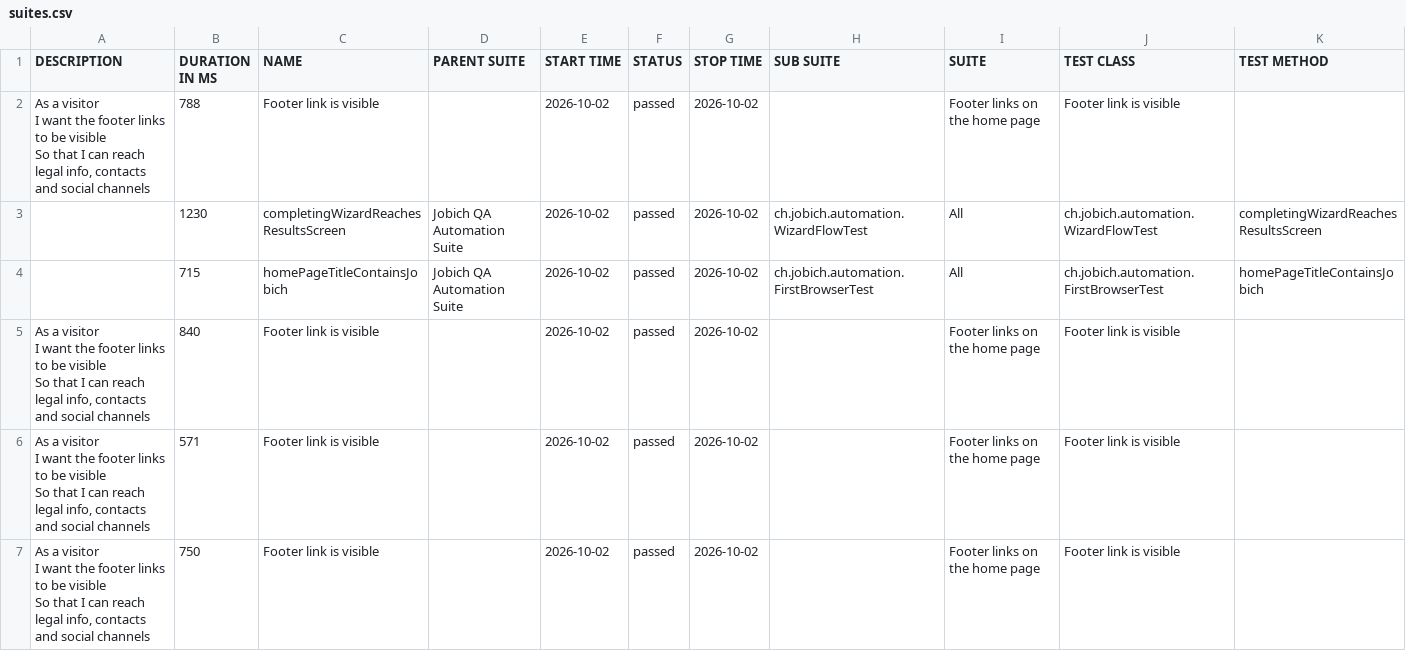
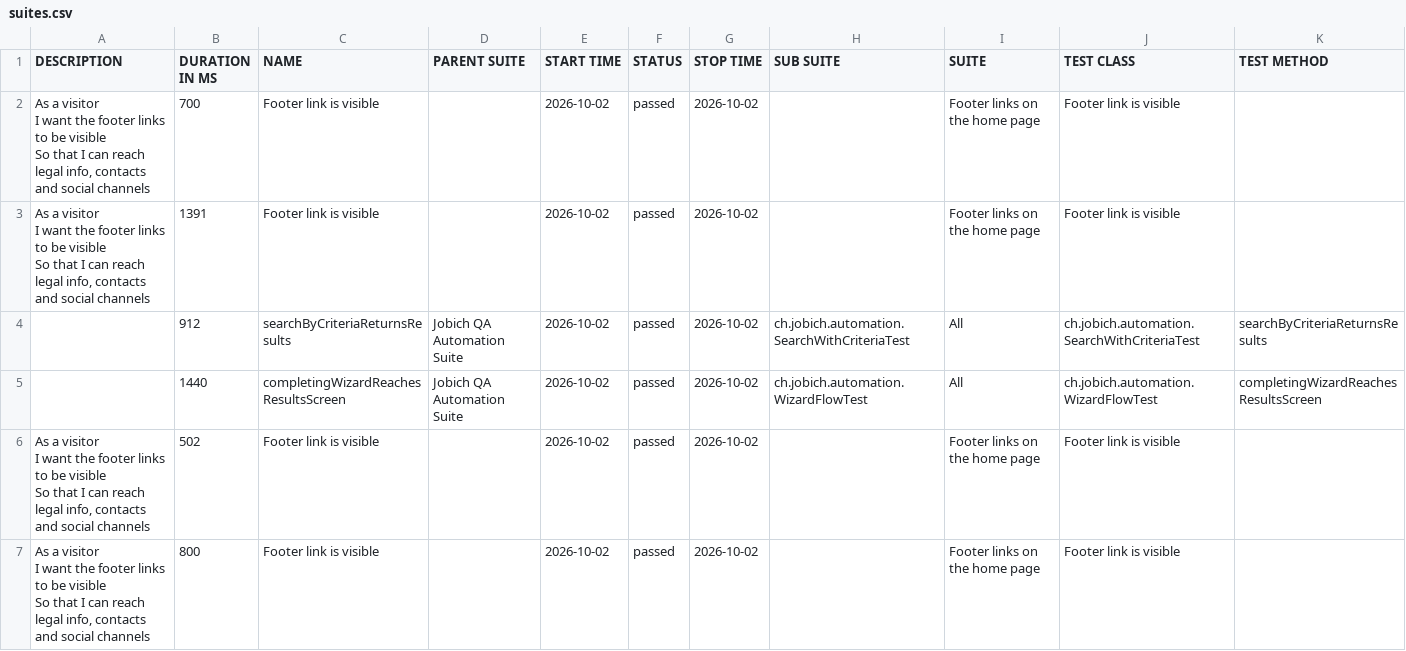
Before and after one commit to aazinchenko/jobich-automation, a CSV file: data/suites.csv, drawn as a sheet; only a part is shown; the diff covers the shown part only.

```diff
--- a/data/suites.csv
+++ b/data/suites.csv
@@ -1,15 +1,15 @@
 "DESCRIPTION","DURATION IN MS","NAME","PARENT SUITE","START TIME","STATUS","STOP TIME","SUB SUITE","SUITE","TEST CLASS","TEST METHOD"
-"  As a visitor
-  I want the footer links to be visible
-  So that I can reach legal info, contacts and social channels","788","Footer link is visible","","2026-10-02","passed","2026-10-02","","Footer links on the home page","Footer link is visible",""
-"","1230","completingWizardReachesResultsScreen","Jobich QA Automation Suite","2026-10-02","passed","2026-10-02","ch.jobich.automation.WizardFlowTest","All","ch.jobich.automation.WizardFlowTest","completingWizardReachesResultsScreen"
-"","715","homePageTitleContainsJobich","Jobich QA Automation Suite","2026-10-02","passed","2026-10-02","ch.jobich.automation.FirstBrowserTest","All","ch.jobich.automation.FirstBrowserTest","homePageTitleContainsJobich"
-"  As a visitor
-  I want the footer links to be visible
-  So that I can reach legal info, contacts and social channels","840","Footer link is visible","","2026-10-02","passed","2026-10-02","","Footer links on the home page","Footer link is visible",""
-"  As a visitor
-  I want the footer links to be visible
-  So that I can reach legal info, contacts and social channels","571","Footer link is visible","","2026-10-02","passed","2026-10-02","","Footer links on the home page","Footer link is visible",""
-"  As a visitor
-  I want the footer links to be visible
-  So that I can reach legal info, contacts and social channels","750","Footer link is visible","","2026-10-02","passed","2026-10-02","","Footer links on the home page","Footer link is visible",""
+"  As a visitor
+  I want the footer links to be visible
+  So that I can reach legal info, contacts and social channels","700","Footer link is visible","","2026-10-02","passed","2026-10-02","","Footer links on the home page","Footer link is visible",""
+"  As a visitor
+  I want the footer links to be visible
+  So that I can reach legal info, contacts and social channels","1391","Footer link is visible","","2026-10-02","passed","2026-10-02","","Footer links on the home page","Footer link is visible",""
+"","912","searchByCriteriaReturnsResults","Jobich QA Automation Suite","2026-10-02","passed","2026-10-02","ch.jobich.automation.SearchWithCriteriaTest","All","ch.jobich.automation.SearchWithCriteriaTest","searchByCriteriaReturnsResults"
+"","1440","completingWizardReachesResultsScreen","Jobich QA Automation Suite","2026-10-02","passed","2026-10-02","ch.jobich.automation.WizardFlowTest","All","ch.jobich.automation.WizardFlowTest","completingWizardReachesResultsScreen"
+"  As a visitor
+  I want the footer links to be visible
+  So that I can reach legal info, contacts and social channels","502","Footer link is visible","","2026-10-02","passed","2026-10-02","","Footer links on the home page","Footer link is visible",""
+"  As a visitor
+  I want the footer links to be visible
+  So that I can reach legal info, contacts and social channels","800","Footer link is visible","","2026-10-02","passed","2026-10-02","","Footer links on the home page","Footer link is visible",""
```
Also changed, not shown: 2 added rows, 2 removed rows and 3 edited cells elsewhere in this file, 38 other files.
